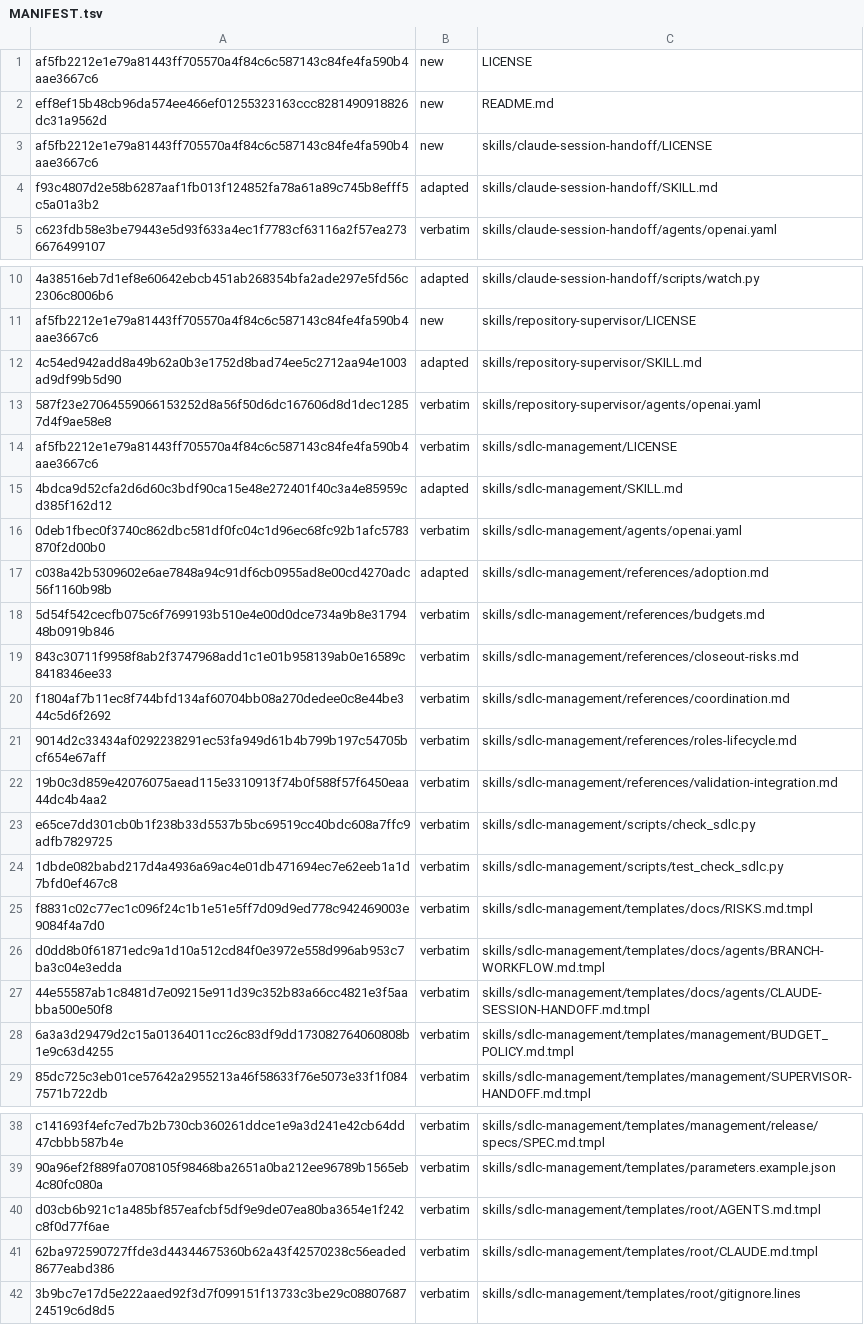
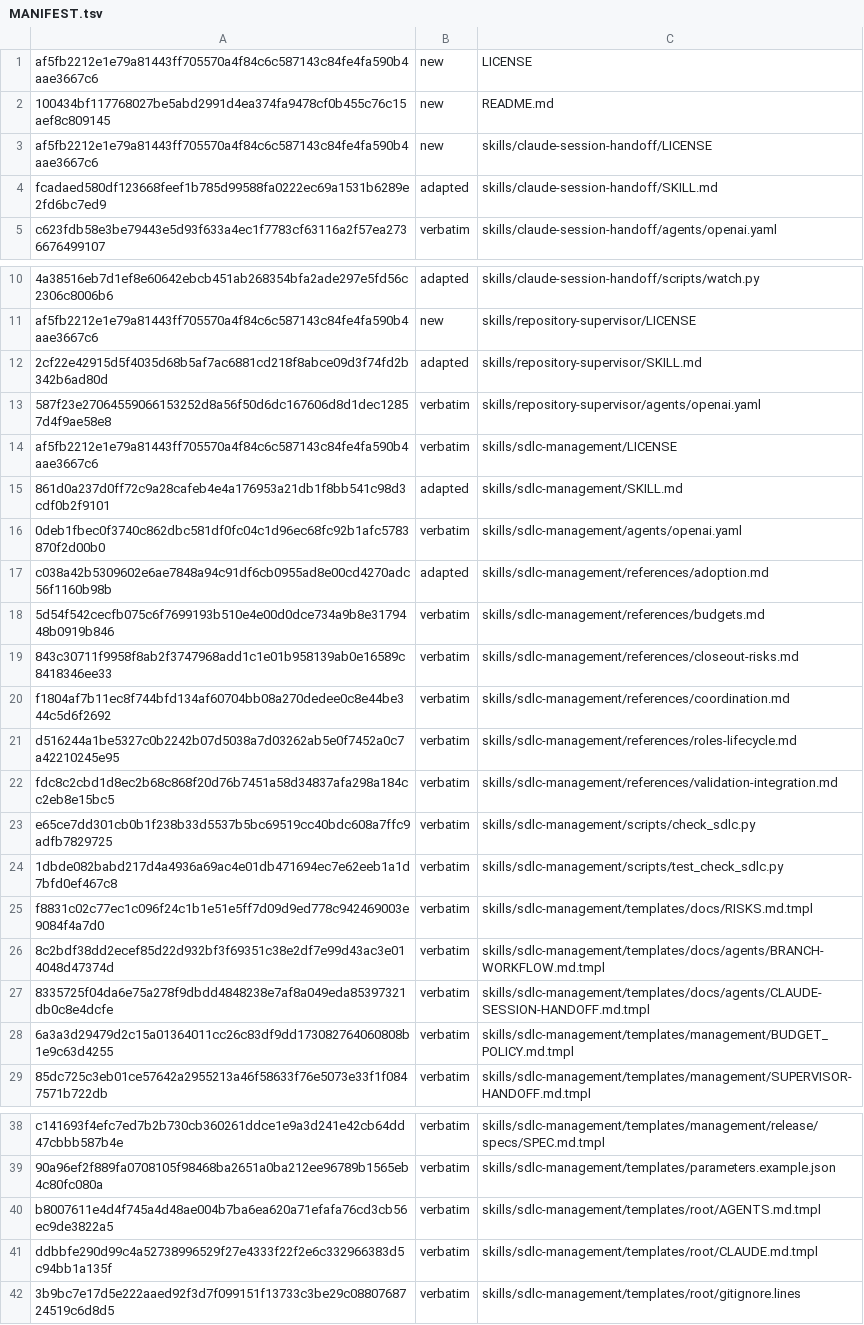
Before and after one commit to technicallypete/restruct-sdlc, a TSV file: MANIFEST.tsv, drawn as a sheet; only a part is shown, gaps mark what is left out; the diff names each change by its address in the sheet, - before the commit and + after, or states it on an @@ line.

```diff
--- a/MANIFEST.tsv
+++ b/MANIFEST.tsv
-A2: eff8ef15b48cb96da574ee466ef01255323163ccc8281490918826dc31a9562d
+A2: 100434bf117768027be5abd2991d4ea374fa9478cf0b455c76c15aef8c809145
-A4: f93c4807d2e58b6287aaf1fb013f124852fa78a61a89c745b8efff5c5a01a3b2
+A4: fcadaed580df123668feef1b785d99588fa0222ec69a1531b6289e2fd6bc7ed9
-A12: 4c54ed942add8a49b62a0b3e1752d8bad74ee5c2712aa94e1003ad9df99b5d90
+A12: 2cf22e42915d5f4035d68b5af7ac6881cd218f8abce09d3f74fd2b342b6ad80d
-A15: 4bdca9d52cfa2d6d60c3bdf90ca15e48e272401f40c3a4e85959cd385f162d12
+A15: 861d0a237d0ff72c9a28cafeb4e4a176953a21db1f8bb541c98d3cdf0b2f9101
-A21: 9014d2c33434af0292238291ec53fa949d61b4b799b197c54705bcf654e67aff
+A21: d516244a1be5327c0b2242b07d5038a7d03262ab5e0f7452a0c7a42210245e95
-A22: 19b0c3d859e42076075aead115e3310913f74b0f588f57f6450eaa44dc4b4aa2
+A22: fdc8c2cbd1d8ec2b68c868f20d76b7451a58d34837afa298a184cc2eb8e15bc5
-A26: d0dd8b0f61871edc9a1d10a512cd84f0e3972e558d996ab953c7ba3c04e3edda
+A26: 8c2bdf38dd2ecef85d22d932bf3f69351c38e2df7e99d43ac3e014048d47374d
-A27: 44e55587ab1c8481d7e09215e911d39c352b83a66cc4821e3f5aabba500e50f8
+A27: 8335725f04da6e75a278f9dbdd4848238e7af8a049eda85397321db0c8e4dcfe
-A40: d03cb6b921c1a485bf857eafcbf5df9e9de07ea80ba3654e1f242c8f0d77f6ae
+A40: b8007611e4d4f745a4d48ae004b7ba6ea620a71efafa76cd3cb56ec9de3822a5
-A41: 62ba972590727ffde3d44344675360b62a43f42570238c56eaded8677eabd386
+A41: ddbbfe290d99c4a52738996529f27e4333f22f2e6c332966383d5c94bb1a135f
```
Also changed, not shown: 10 other files.
